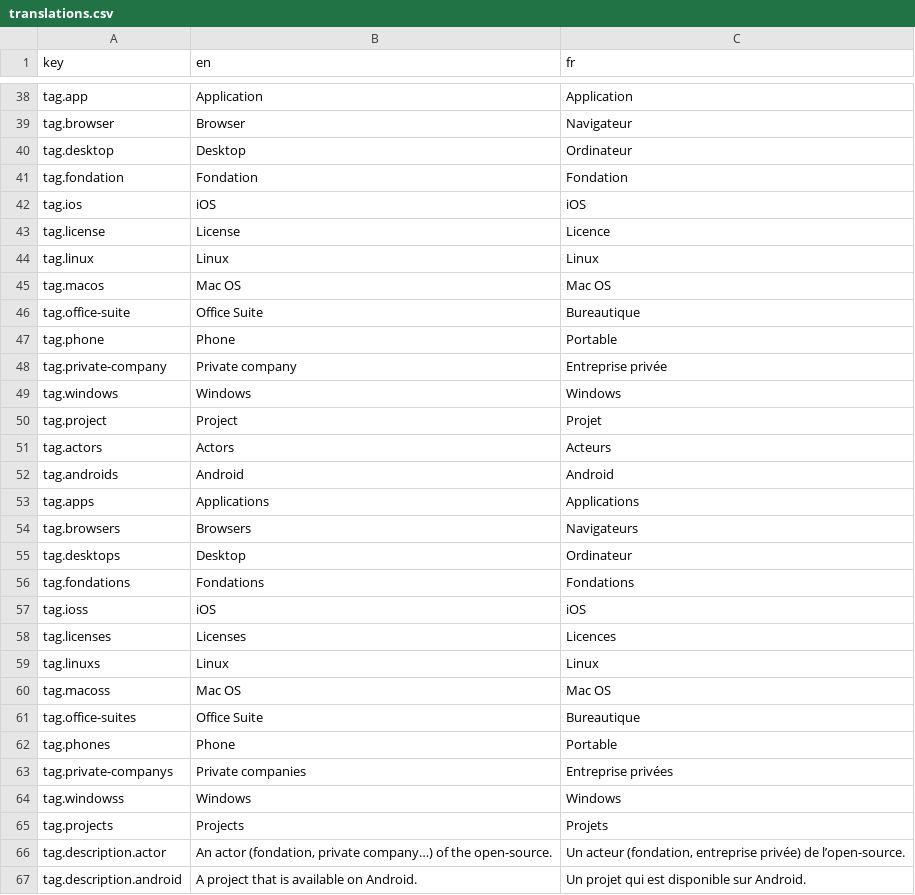
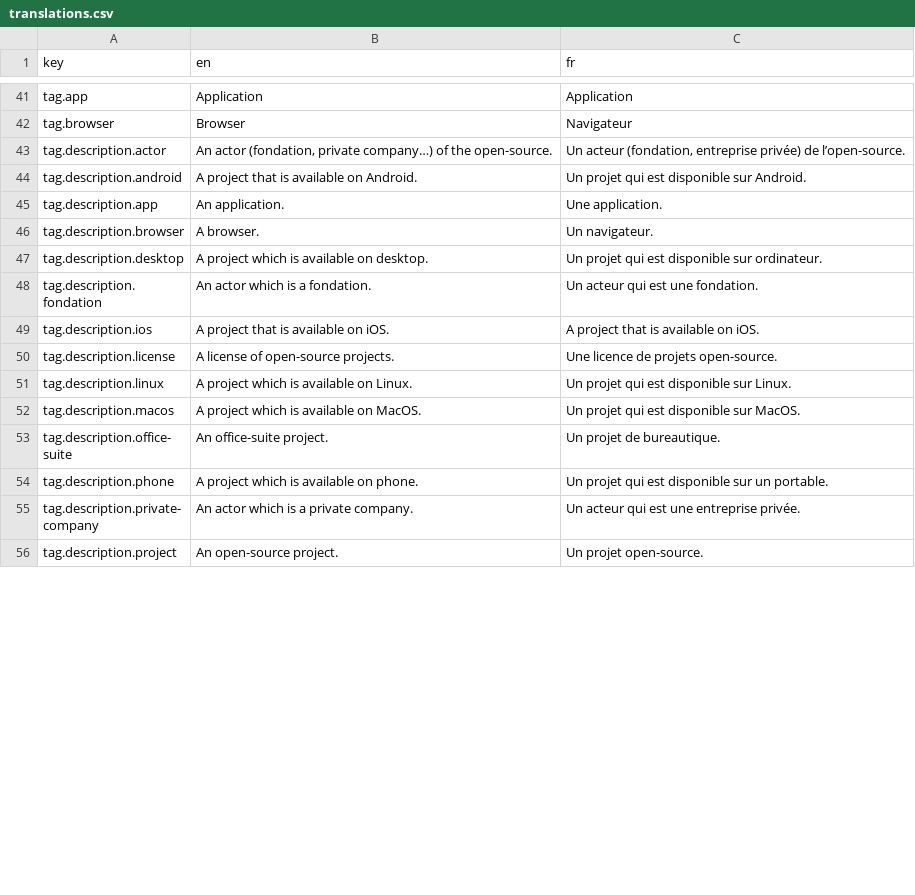
Before and after one commit to AntoninLoubiere/open-source-society, a CSV file: locales/translations.csv, drawn as a sheet; only a part is shown, gaps mark what is left out; the shorter side is filled out with more unchanged rows; the diff covers the shown part only.

```diff
--- a/locales/translations.csv
+++ b/locales/translations.csv
@@ -39,28 +42,2 @@ tag.app,Application,Application
 tag.browser,Browser,Navigateur
-tag.desktop,Desktop,Ordinateur
-tag.fondation,Fondation,Fondation
-tag.ios,iOS,iOS
-tag.license,License,Licence
-tag.linux,Linux,Linux
-tag.macos,Mac OS,Mac OS
-tag.office-suite,Office Suite,Bureautique
-tag.phone,Phone,Portable
-tag.private-company,Private company,Entreprise privée
-tag.windows,Windows,Windows
-tag.project,Project,Projet
-tag.actors,Actors,Acteurs
-tag.androids,Android,Android
-tag.apps,Applications,Applications
-tag.browsers,Browsers,Navigateurs
-tag.desktops,Desktop,Ordinateur
-tag.fondations,Fondations,Fondations
-tag.ioss,iOS,iOS
-tag.licenses,Licenses,Licences
-tag.linuxs,Linux,Linux
-tag.macoss,Mac OS,Mac OS
-tag.office-suites,Office Suite,Bureautique
-tag.phones,Phone,Portable
-tag.private-companys,Private companies,Entreprise privées
-tag.windowss,Windows,Windows
-tag.projects,Projects,Projets
 tag.description.actor,"An actor (fondation, private company…) of the open-source.","Un acteur (fondation, entreprise privée) de l’open-source."
```
Also changed, not shown: 16 removed rows and 4 moved rows elsewhere in this file, 57 other files.
